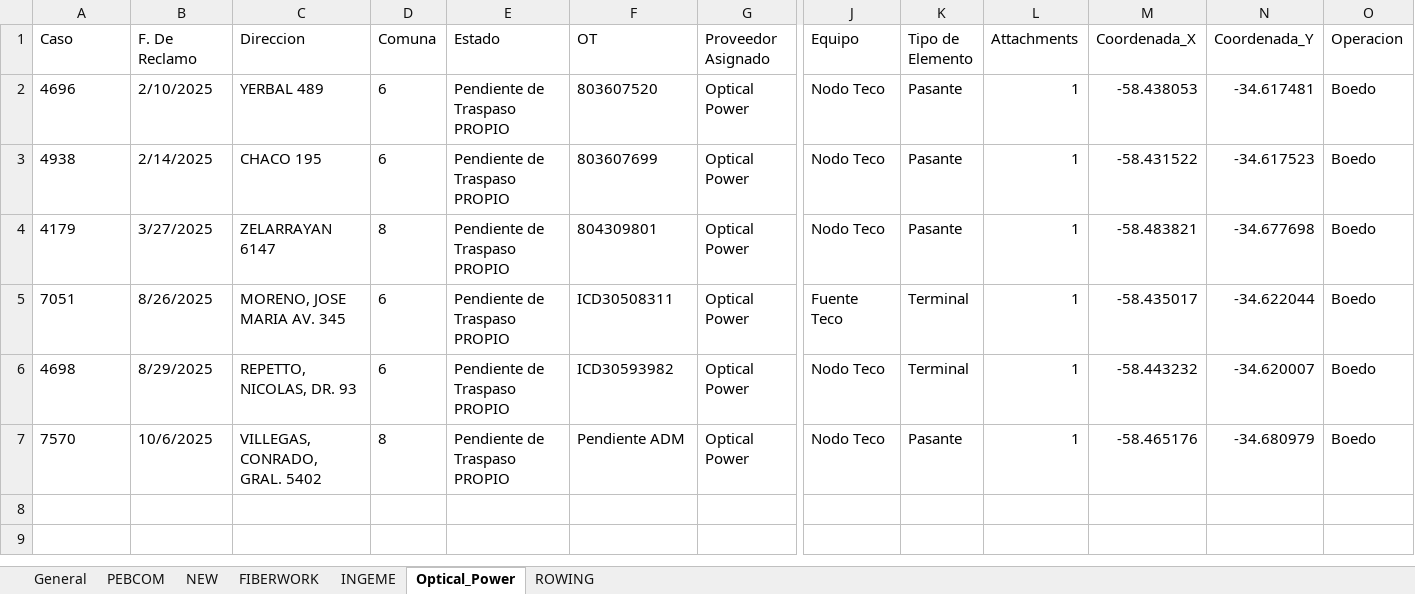
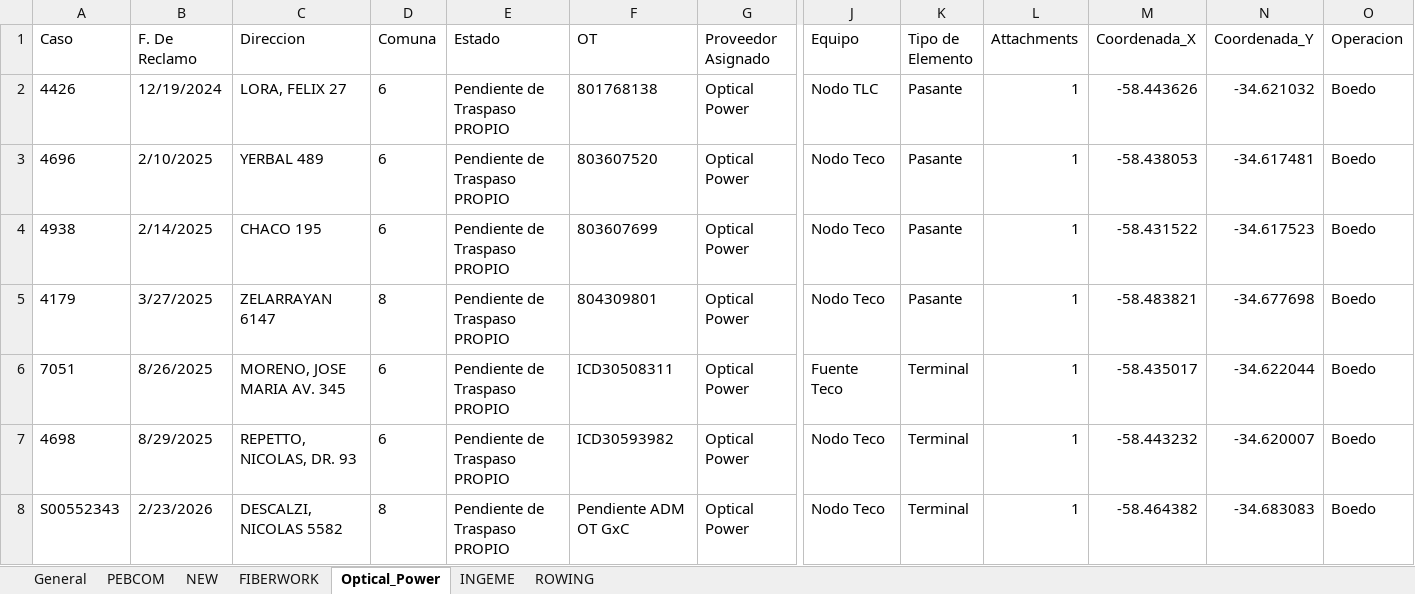
Before and after one commit to gestiondereclamosteco/traspasos, an Excel workbook: mapa_interactivo_Traspasos.xlsx, sheet Optical_Power, drawn as a sheet; only a part is shown, gaps mark what is left out; values as stored, in another font and other column widths than the file's, no borders; addresses are those after the commit; rows hold the shown columns only; the diff names each change by its address in the sheet, - before the commit and + after, or states it on an @@ line.

```diff
--- a/mapa_interactivo_Traspasos.xlsx (sheet Optical_Power)
+++ b/mapa_interactivo_Traspasos.xlsx (sheet Optical_Power)
@@ sheet tab order changed: General | PEBCOM | NEW | FIBERWORK | Optical_Power | INGEME | ROWING @@
+row 2: 4426 | 12/19/2024 | LORA, FELIX 27 | 6 | Pendiente de Traspaso PROPIO | 801768138 | Optical Power | Nodo TLC | Pasante | 1 | -58.443626 | -34.621032 | Boedo
-A8 (Caso): 7570
+A8 (Caso): S00552343
-B8 (F. De Reclamo): 10/6/2025
+B8 (F. De Reclamo): 2/23/2026
-C8 (Direccion): VILLEGAS, CONRADO, GRAL. 5402
+C8 (Direccion): DESCALZI, NICOLAS 5582
-F8 (OT): Pendiente ADM
+F8 (OT): Pendiente ADM OT GxC
-K8 (Tipo de Elemento): Pasante
+K8 (Tipo de Elemento): Terminal
-M8 (Coordenada_X): -58.465176
+M8 (Coordenada_X): -58.464382
-N8 (Coordenada_Y): -34.680979
+N8 (Coordenada_Y): -34.683083
```
Also changed, not shown: sheet General, 1 other file.
